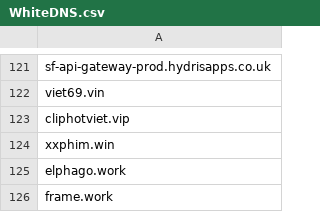
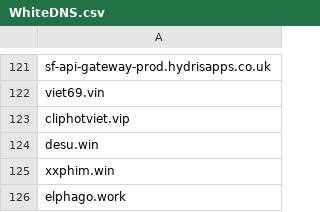
Before and after one commit to FlashStartDNS/dian, a CSV file: WhiteDNS.csv, drawn as a sheet; only a part is shown, gaps mark what is left out; the shorter side is filled out with more unchanged rows; the diff names each change by its address in the sheet, - before the commit and + after, or states it on an @@ line.

Commit message:
Update WhiteDNS.csv : TLDs .win
desu.win

```diff
--- a/WhiteDNS.csv
+++ b/WhiteDNS.csv
+row 124: desu.win
```
